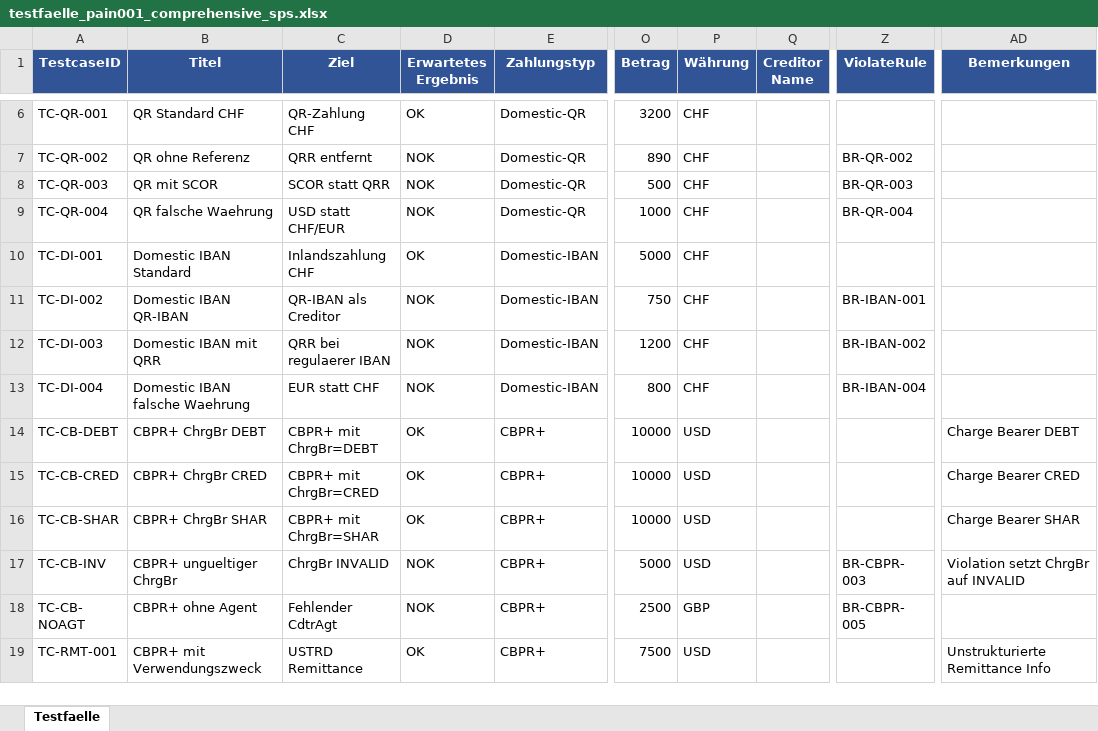
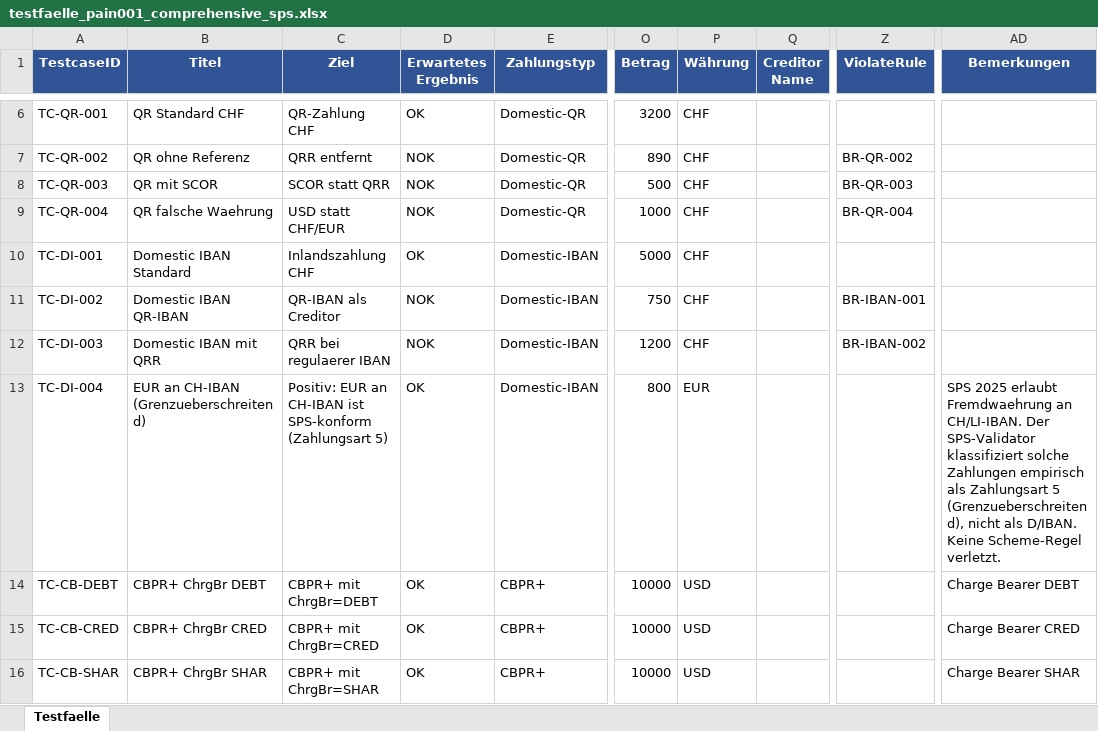
Before and after one commit to Sebastenhauer/iso20022tester, an Excel workbook: templates/testfaelle_pain001_comprehensive_sps.xlsx, sheet Testfaelle, drawn as a sheet; only a part is shown, gaps mark what is left out; the shorter side is filled out with more unchanged rows; values as stored, in another font and other column widths than the file's, no borders; the diff names each change by its address in the sheet, - before the commit and + after, or states it on an @@ line.

```diff
--- a/templates/testfaelle_pain001_comprehensive_sps.xlsx (sheet Testfaelle)
+++ b/templates/testfaelle_pain001_comprehensive_sps.xlsx (sheet Testfaelle)
-B13 (Titel): Domestic IBAN falsche Waehrung
+B13 (Titel): EUR an CH-IBAN (Grenzueberschreitend)
-C13 (Ziel): EUR statt CHF
+C13 (Ziel): Positiv: EUR an CH-IBAN ist SPS-konform (Zahlungsart 5)
-D13 (Erwartetes Ergebnis): NOK
+D13 (Erwartetes Ergebnis): OK
-P13 (Währung): CHF
+P13 (Währung): EUR
-Z13 (ViolateRule): BR-IBAN-004
+Z13 (ViolateRule): (empty)
-AD13 (Bemerkungen): (empty)
+AD13 (Bemerkungen): SPS 2025 erlaubt Fremdwaehrung an CH/LI-IBAN. Der SPS-Validator klassifiziert solche Zahlungen empirisch als Zahlungsart 5 (Grenzueberschreitend), nicht als D/IBAN. Keine Scheme-Regel verletzt.
```
Also changed, not shown: templates/testfaelle_comprehensive.xlsx, 7 other files.
